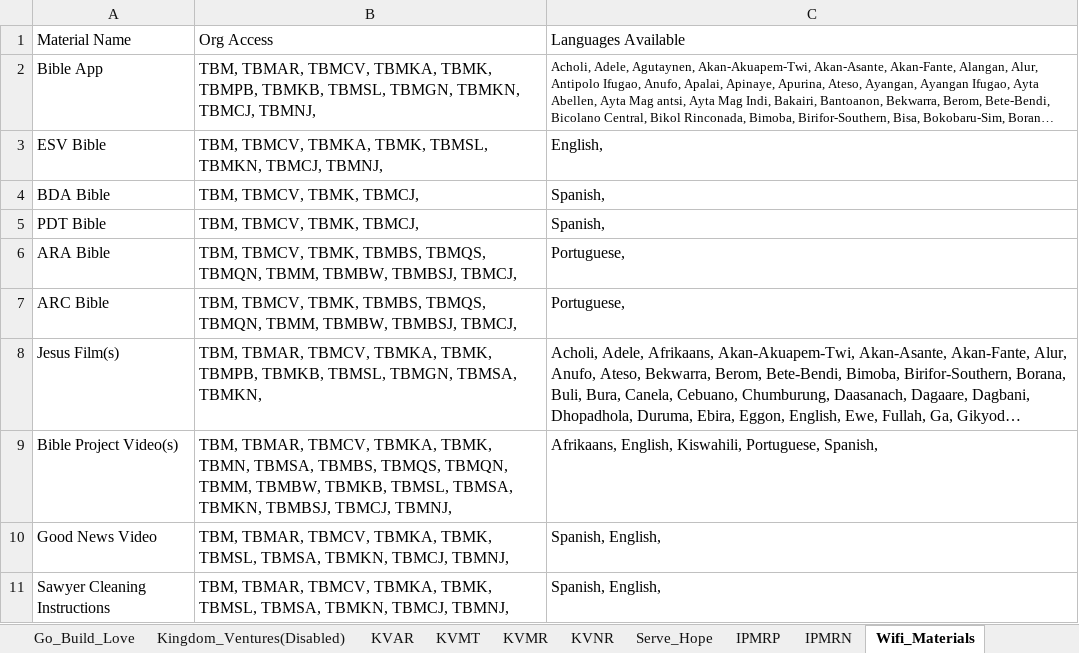
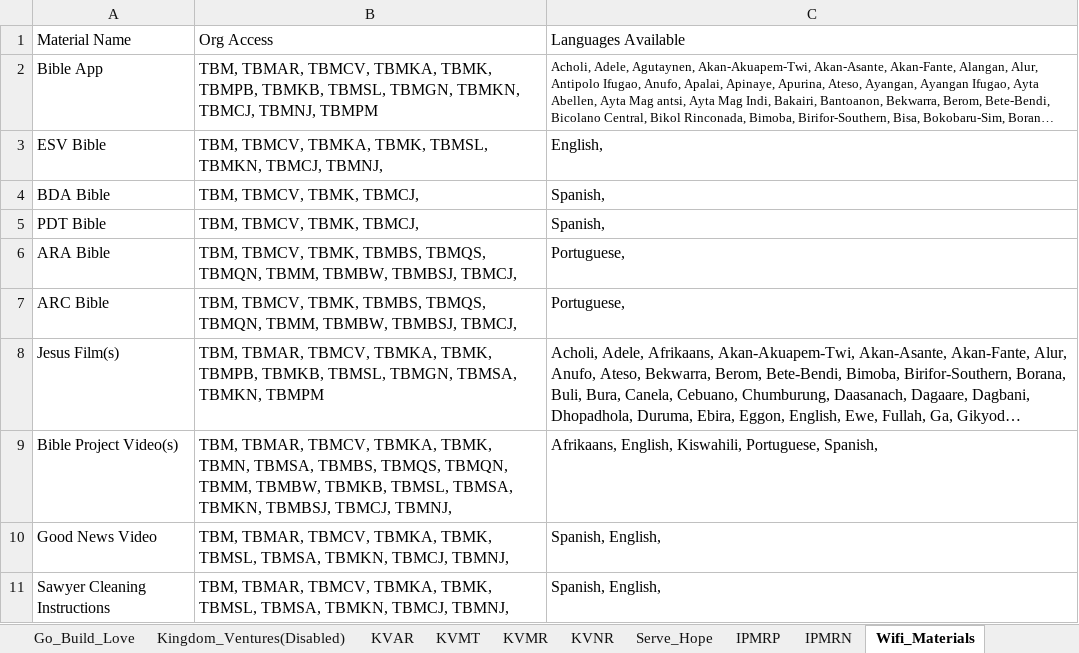
Before and after one commit to The-Bucket-Ministry/Organization-Parameters, an Excel workbook: TBM Organization Parameters.xlsx, sheet Wifi_Materials, drawn as a sheet; only a part is shown; long unchanged cells end in …; values as stored, in another font and other column widths than the file's, no borders; the diff names each change by its address in the sheet, - before the commit and + after, or states it on an @@ line.

Commit message:
Adding TBMPM

```diff
--- a/TBM Organization Parameters.xlsx (sheet Wifi_Materials)
+++ b/TBM Organization Parameters.xlsx (sheet Wifi_Materials)
-B2: …TBMCJ, TBMNJ,
+B2: …TBMCJ, TBMNJ, TBMPM
-B8: …TBMSA, TBMKN,
+B8: …TBMSA, TBMKN, TBMPM
```
Also changed, not shown: other sheet tabs.
